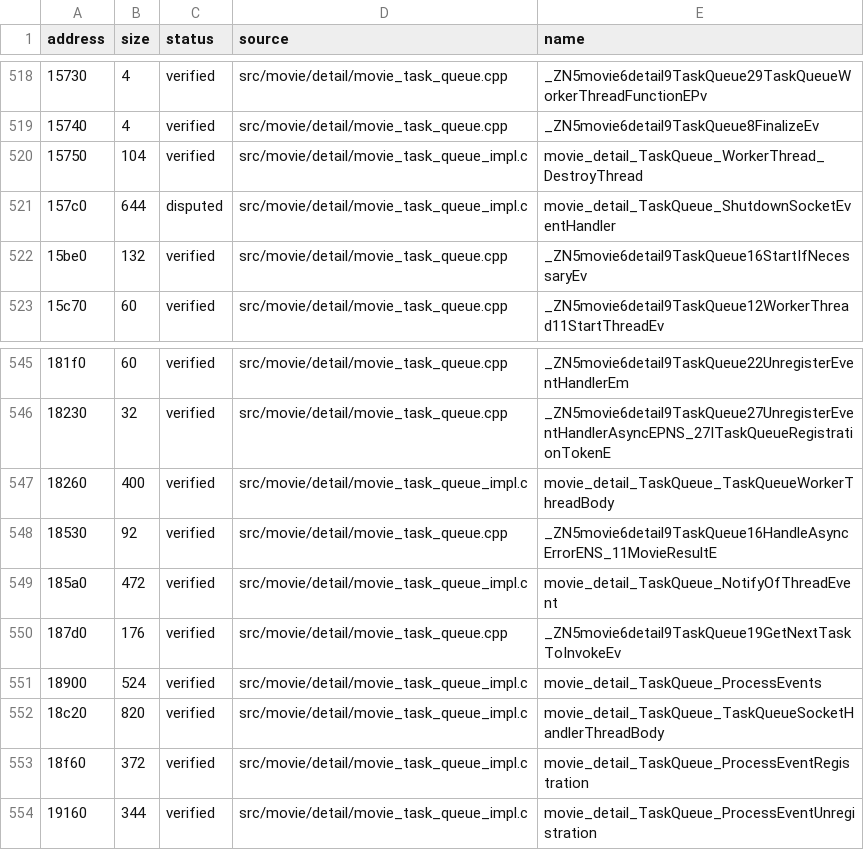
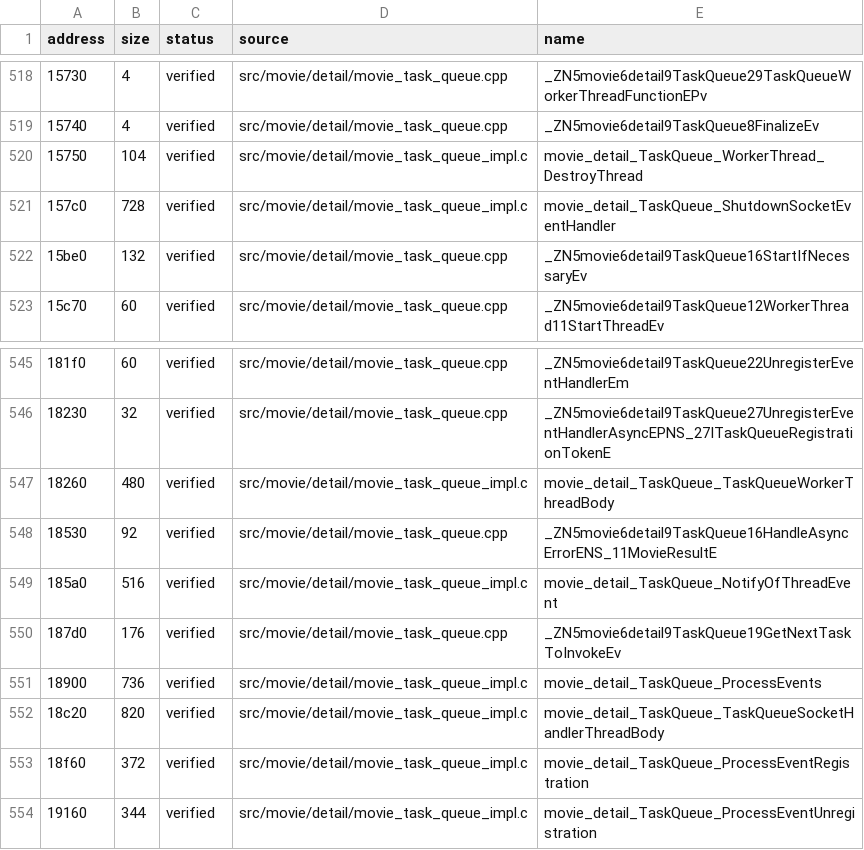
Before and after one commit to Tokaroy/fefw, a CSV file: data/ledger/subsdk2.csv, drawn as a sheet; only a part is shown, gaps mark what is left out; the diff names each change by its address in the sheet, - before the commit and + after, or states it on an @@ line.

```diff
--- a/data/ledger/subsdk2.csv
+++ b/data/ledger/subsdk2.csv
-B521 (size): 644
+B521 (size): 728
-C521 (status): disputed
+C521 (status): verified
-B547 (size): 400
+B547 (size): 480
-B549 (size): 472
+B549 (size): 516
-B551 (size): 524
+B551 (size): 736
```
Also changed, not shown: data/ledger/subsdk1.csv, 56 other files.
